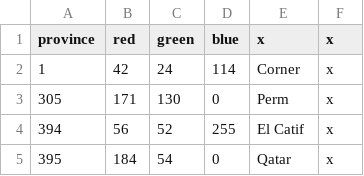
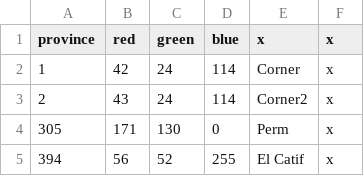
Before and after one commit to xXxJannik/Asia-Universalis, a CSV file: map/definition.csv, drawn as a sheet; only a part is shown; the shorter side is filled out with more unchanged rows; the diff names each change by its address in the sheet, - before the commit and + after, or states it on an @@ line.

```diff
--- a/map/definition.csv
+++ b/map/definition.csv
+row 3: 2 | 43 | 24 | 114 | Corner2 | x
```
Also changed, not shown: 28 other files.
